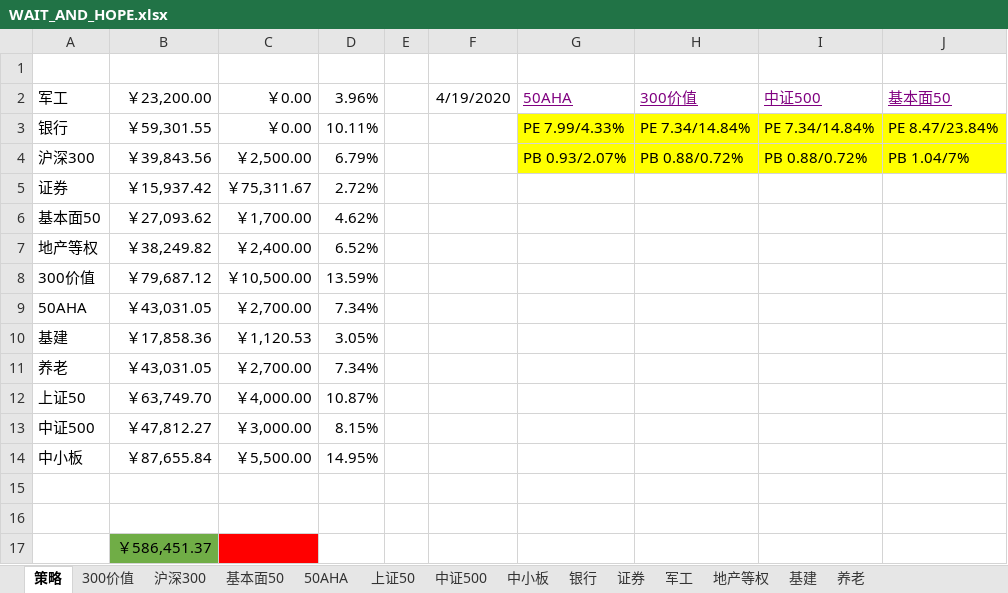
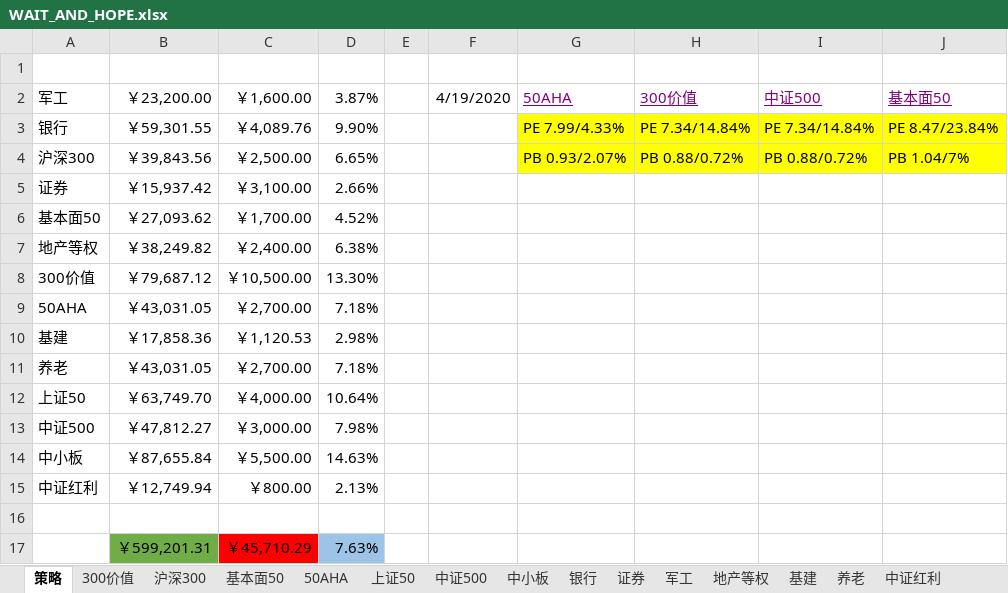
Before and after one commit to wujingchao/wujingchao.github.io, an Excel workbook: WAIT_AND_HOPE.xlsx, sheet 策略, drawn as a sheet; values as stored, in another font and other column widths than the file's, no borders; charts and pictures not drawn; removed rows and columns are numbered as before the commit, all else as after; the diff names each change by its address in the sheet, - before the commit and + after, or states it on an @@ line.

```diff
--- a/WAIT_AND_HOPE.xlsx (sheet 策略)
+++ b/WAIT_AND_HOPE.xlsx (sheet 策略)
+sheet tab: 中证红利
-C2: ￥0.00
+C2: ￥1,600.00
-D2: 3.96%
+D2: 3.87%
-C3: ￥0.00
+C3: ￥4,089.76
-D3: 10.11%
+D3: 9.90%
-D4: 6.79%
+D4: 6.65%
-C5: ￥75,311.67
+C5: ￥3,100.00
-D5: 2.72%
+D5: 2.66%
-D6: 4.62%
+D6: 4.52%
-D7: 6.52%
+D7: 6.38%
-D8: 13.59%
+D8: 13.30%
-D9: 7.34%
+D9: 7.18%
-D10: 3.05%
+D10: 2.98%
-D11: 7.34%
+D11: 7.18%
-D12: 10.87%
+D12: 10.64%
-D13: 8.15%
+D13: 7.98%
-D14: 14.95%
+D14: 14.63%
+row 15: 中证红利 | ￥12,749.94 | ￥800.00 | 2.13%
-row 17: (empty)
+row 17:  | ￥599,201.31 | ￥45,710.29 | 7.63%
-B17 fill: none
+B17 fill: #70AD46
-C17 fill: none
+C17 fill: #FF0000
-D17 fill: none
+D17 fill: #9DC3E6
-row 17:  | ￥586,451.37
```
Also changed, not shown: sheet 证券, sheet 沪深300, sheet 50AHA, sheet 300价值, sheet 中证500, sheet 上证50, 5 more sheets, charts or pictures, 53 other files.
